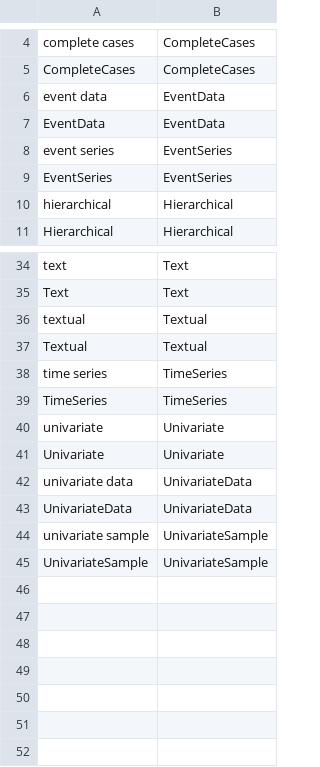
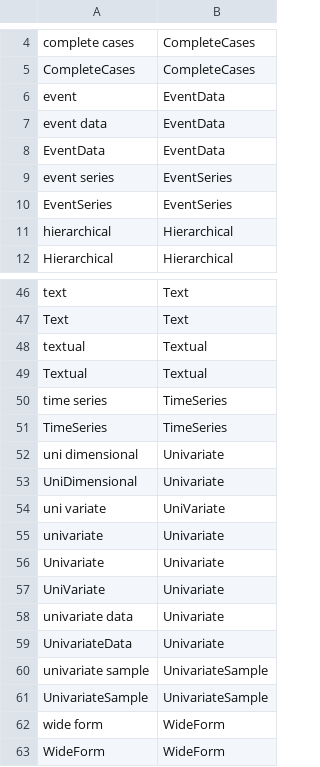
Before and after one commit to antononcube/Raku-DSL-Entity-Metadata, a CSV file: resources/DataTypeNameToEntityID_EN.csv, drawn as a sheet; only a part is shown, gaps mark what is left out; the diff covers the shown part only.

Commit message:
feat:Added more data types.

```diff
--- a/resources/DataTypeNameToEntityID_EN.csv
+++ b/resources/DataTypeNameToEntityID_EN.csv
@@ -5,2 +5,3 @@ complete cases,CompleteCases
 CompleteCases,CompleteCases
+event,EventData
 event data,EventData
@@ -39,7 +51,13 @@ time series,TimeSeries
 TimeSeries,TimeSeries
+uni dimensional,Univariate
+UniDimensional,Univariate
+uni variate,UniVariate
 univariate,Univariate
 Univariate,Univariate
-univariate data,UnivariateData
-UnivariateData,UnivariateData
+UniVariate,Univariate
+univariate data,Univariate
+UnivariateData,Univariate
 univariate sample,UnivariateSample
 UnivariateSample,UnivariateSample
+wide form,WideForm
+WideForm,WideForm
```
Also changed, not shown: 13 added rows and 2 removed rows elsewhere in this file.
